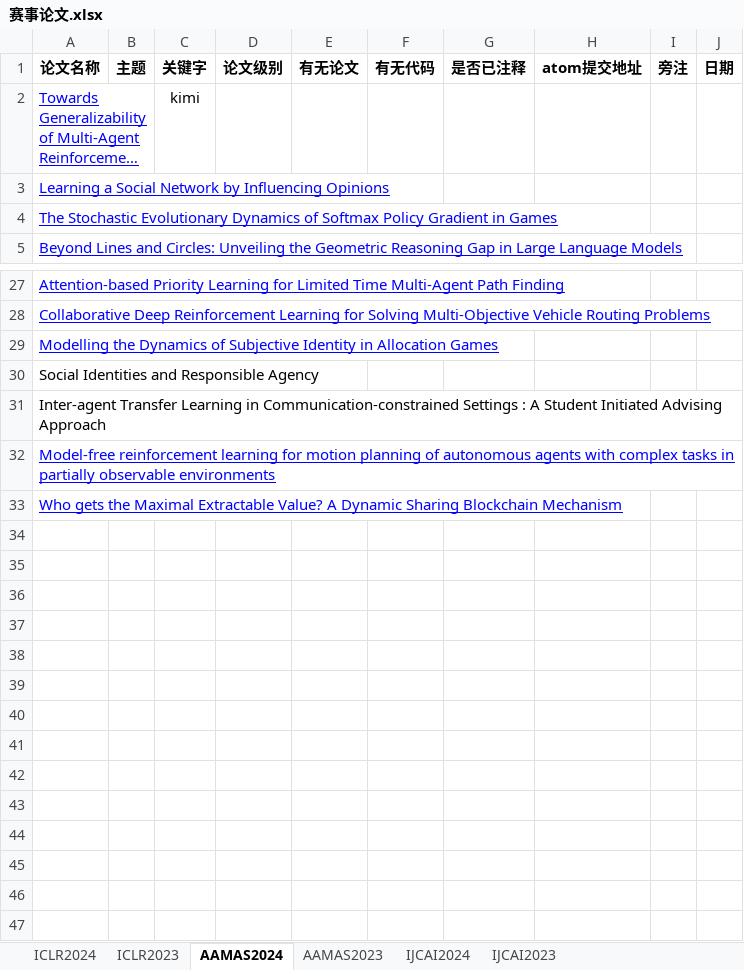
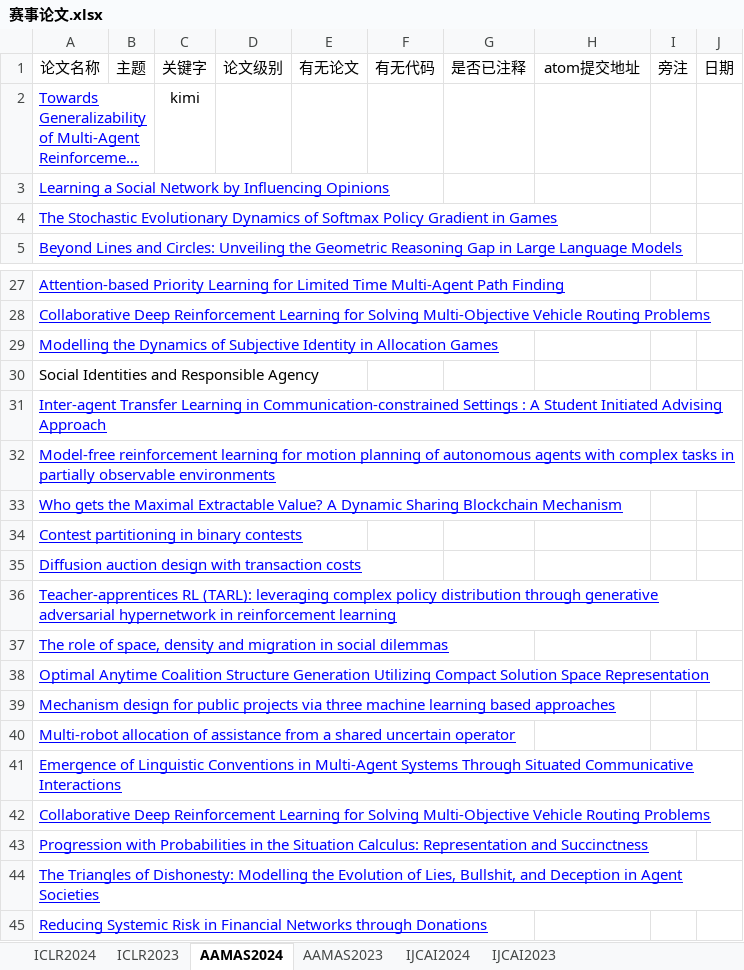
Before and after one commit to ZhongQiyu/ai-communities, an Excel workbook: atomgit/data/paper/赛事论文.xlsx, sheet AAMAS2024, drawn as a sheet; only a part is shown, gaps mark what is left out; long unchanged cells end in …; values as stored, in another font and other column widths than the file's, no borders; the diff names each change by its address in the sheet, - before the commit and + after, or states it on an @@ line.

```diff
--- a/atomgit/data/paper/赛事论文.xlsx (sheet AAMAS2024)
+++ b/atomgit/data/paper/赛事论文.xlsx (sheet AAMAS2024)
-A1:J1 bold: on
+A1:J1 bold: off
@@ A31 underline: off → on, text colour: black → #0000FF @@
+row 34: Contest partitioning in binary contests
+row 35: Diffusion auction design with transaction costs
+row 36: Teacher-apprentices RL (TARL): leveraging complex policy distribution through generative adversarial hypernetwork in reinforcement learning
+row 37: The role of space, density and migration in social dilemmas
+row 38: Optimal Anytime Coalition Structure Generation Utilizing Compact Solution Space Representation
+row 39: Mechanism design for public projects via three machine learning based approaches
+row 40: Multi-robot allocation of assistance from a shared uncertain operator
+row 41: Emergence of Linguistic Conventions in Multi-Agent Systems Through Situated Communicative Interactions
+row 42: Collaborative Deep Reinforcement Learning for Solving Multi-Objective Vehicle Routing Problems
+row 43: Progression with Probabilities in the Situation Calculus: Representation and Succinctness
+row 44: The Triangles of Dishonesty: Modelling the Evolution of Lies, Bullshit, and Deception in Agent Societies
+row 45: Reducing Systemic Risk in Financial Networks through Donations
```
Also changed, not shown: sheet AAMAS2023, sheet IJCAI2023, sheet ICLR2024.
